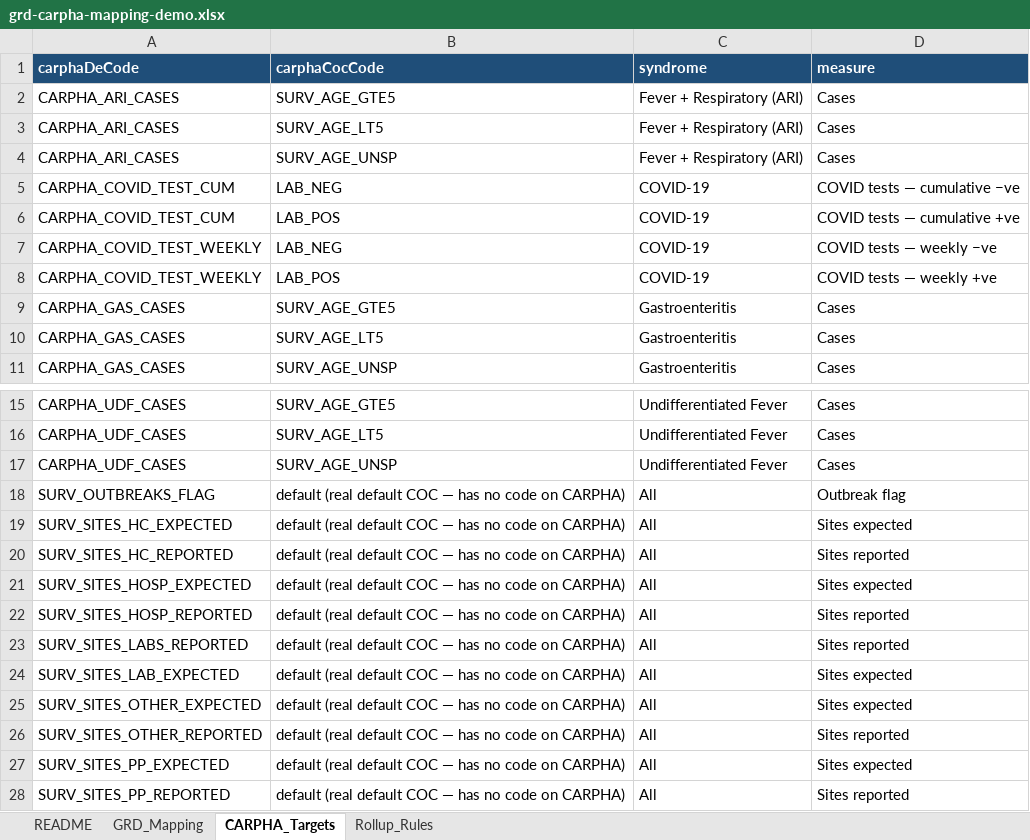
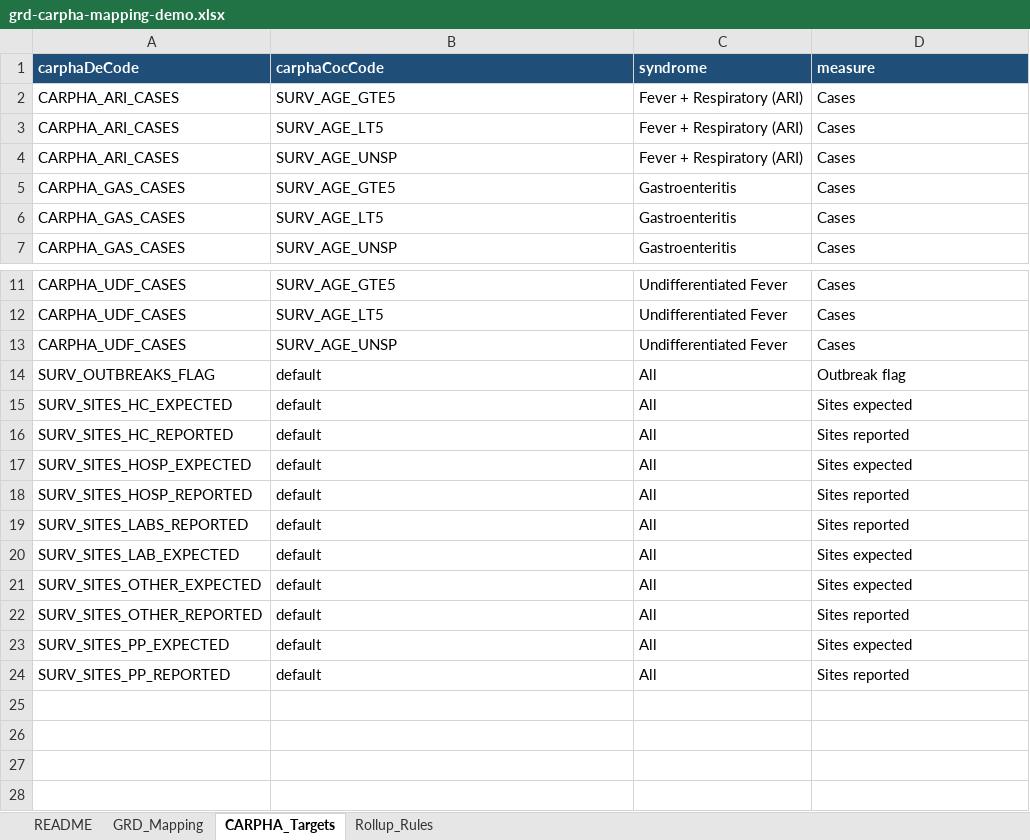
Before and after one commit to PAHO-ECC/OpenFn-DHIS2-GRD-to-CARPHA-Weekly-Syndromic, an Excel workbook: mapping/grd-carpha-mapping-demo.xlsx, sheet CARPHA_Targets, drawn as a sheet; only a part is shown, gaps mark what is left out; values as stored, in another font and other column widths than the file's, no borders; removed rows and columns are numbered as before the commit, all else as after; the diff names each change by its address in the sheet, - before the commit and + after, or states it on an @@ line.

```diff
--- a/mapping/grd-carpha-mapping-demo.xlsx (sheet CARPHA_Targets)
+++ b/mapping/grd-carpha-mapping-demo.xlsx (sheet CARPHA_Targets)
-row 5: CARPHA_COVID_TEST_CUM | LAB_NEG | COVID-19 | COVID tests — cumulative −ve
-row 6: CARPHA_COVID_TEST_CUM | LAB_POS | COVID-19 | COVID tests — cumulative +ve
-row 7: CARPHA_COVID_TEST_WEEKLY | LAB_NEG | COVID-19 | COVID tests — weekly −ve
-row 8: CARPHA_COVID_TEST_WEEKLY | LAB_POS | COVID-19 | COVID tests — weekly +ve
-B14:B24 (carphaCocCode): default (real default COC — has no code on CARPHA)
+B14:B24 (carphaCocCode): default
```
Also changed, not shown: sheet GRD_Mapping, sheet README, 9 other files.
